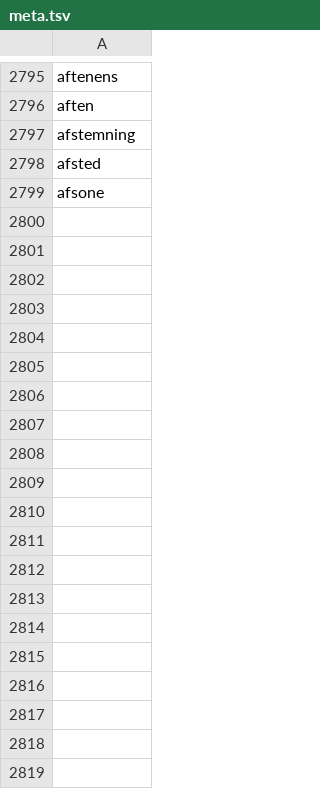
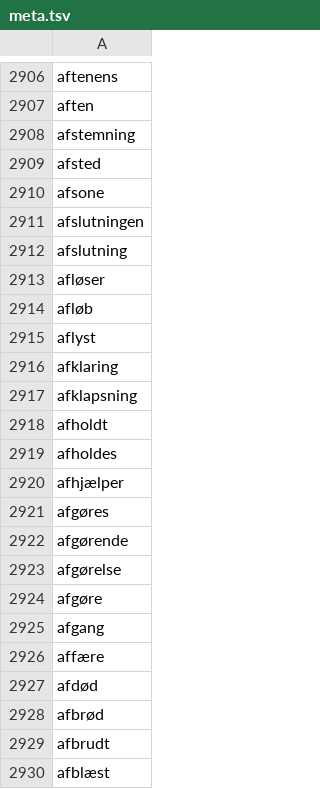
Before and after one commit to senner007/Sports-Block, a TSV file: meta.tsv, drawn as a sheet; only a part is shown, gaps mark what is left out; the diff covers the shown part only; the diff names each change by its address in the sheet, - before the commit and + after, or states it on an @@ line.

```diff
--- a/meta.tsv
+++ b/meta.tsv
+row 2911: afslutningen
+row 2912: afslutning
+row 2913: afløser
+row 2914: afløb
+row 2915: aflyst
+row 2916: afklaring
+row 2917: afklapsning
+row 2918: afholdt
+row 2919: afholdes
+row 2920: afhjælper
+row 2921: afgøres
+row 2922: afgørende
+row 2923: afgørelse
+row 2924: afgøre
+row 2925: afgang
+row 2926: affære
+row 2927: afdød
+row 2928: afbrød
+row 2929: afbrudt
+row 2930: afblæst
```
Also changed, not shown: 125 added rows elsewhere in this file, articles/sports_articles.csv, articles/sports_articles_2022.csv, 6 other files.
